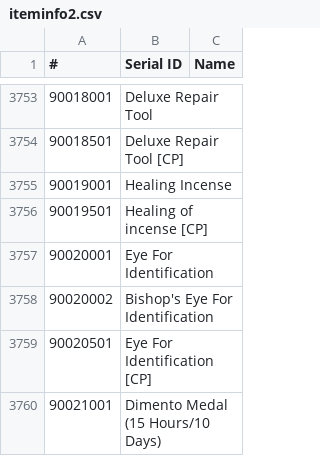
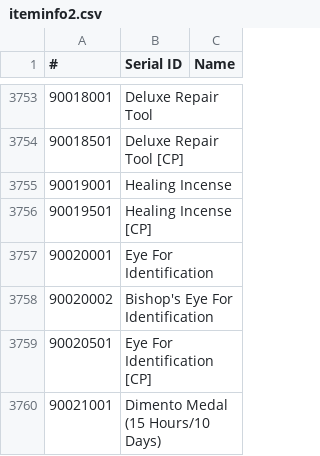
Before and after one commit to necromancyonline/necromancy-client, a CSV file: eng_required_files/data/settings/iteminfo2.csv, drawn as a sheet; only a part is shown, gaps mark what is left out; the diff names each change by its address in the sheet, - before the commit and + after, or states it on an @@ line.

```diff
--- a/eng_required_files/data/settings/iteminfo2.csv
+++ b/eng_required_files/data/settings/iteminfo2.csv
-B3756 (Serial ID): Healing of incense [CP]
+B3756 (Serial ID): Healing Incense [CP]
```
Also changed, not shown: 1 other file.
